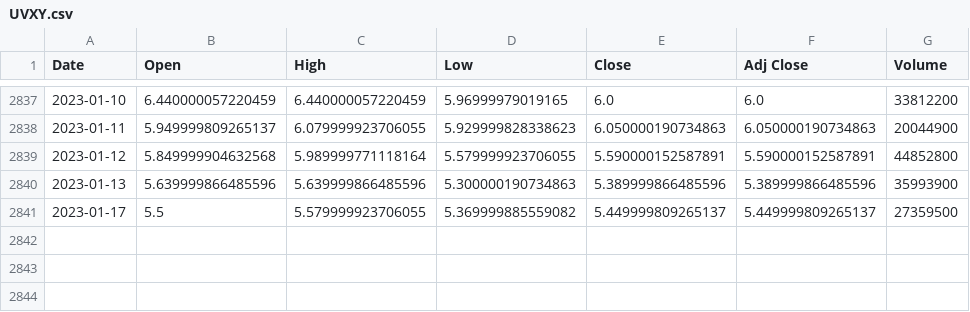
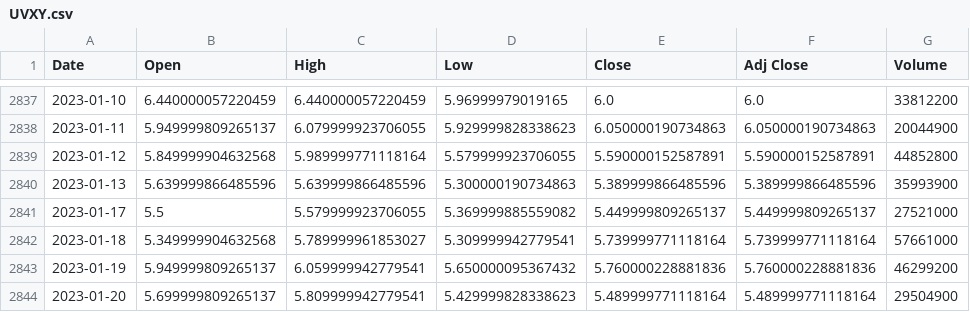
Before and after one commit to deepdaehyeon/stock, a CSV file: data/rawdata/UVXY.csv, drawn as a sheet; only a part is shown, gaps mark what is left out.

```diff
--- a/data/rawdata/UVXY.csv
+++ b/data/rawdata/UVXY.csv
@@ -2840,2 +2840,5 @@ Date,Open,High,Low,Close,Adj Close,Volume
 2023-01-13,5.639999866485596,5.639999866485596,5.300000190734863,5.389999866485596,5.389999866485596,35993900
-2023-01-17,5.5,5.579999923706055,5.369999885559082,5.449999809265137,5.449999809265137,27359500
+2023-01-17,5.5,5.579999923706055,5.369999885559082,5.449999809265137,5.449999809265137,27521000
+2023-01-18,5.349999904632568,5.789999961853027,5.309999942779541,5.739999771118164,5.739999771118164,57661000
+2023-01-19,5.949999809265137,6.059999942779541,5.650000095367432,5.760000228881836,5.760000228881836,46299200
+2023-01-20,5.699999809265137,5.809999942779541,5.429999828338623,5.489999771118164,5.489999771118164,29504900
```
Also changed, not shown: data/rawdata/IEF.csv, data/rawdata/QQQ.csv, 12 other files.
